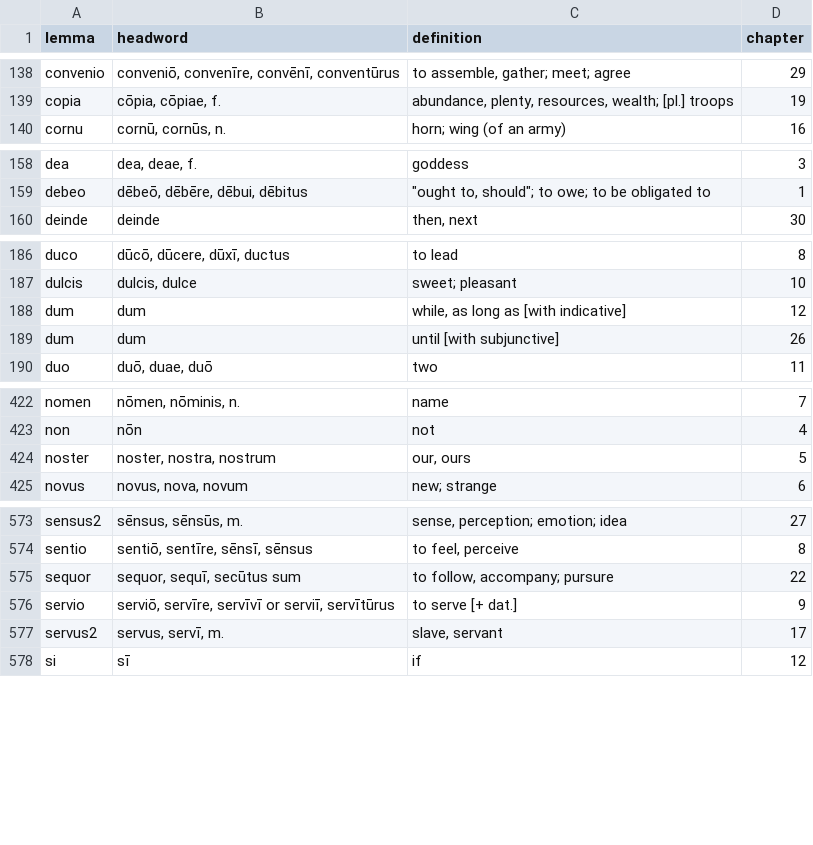
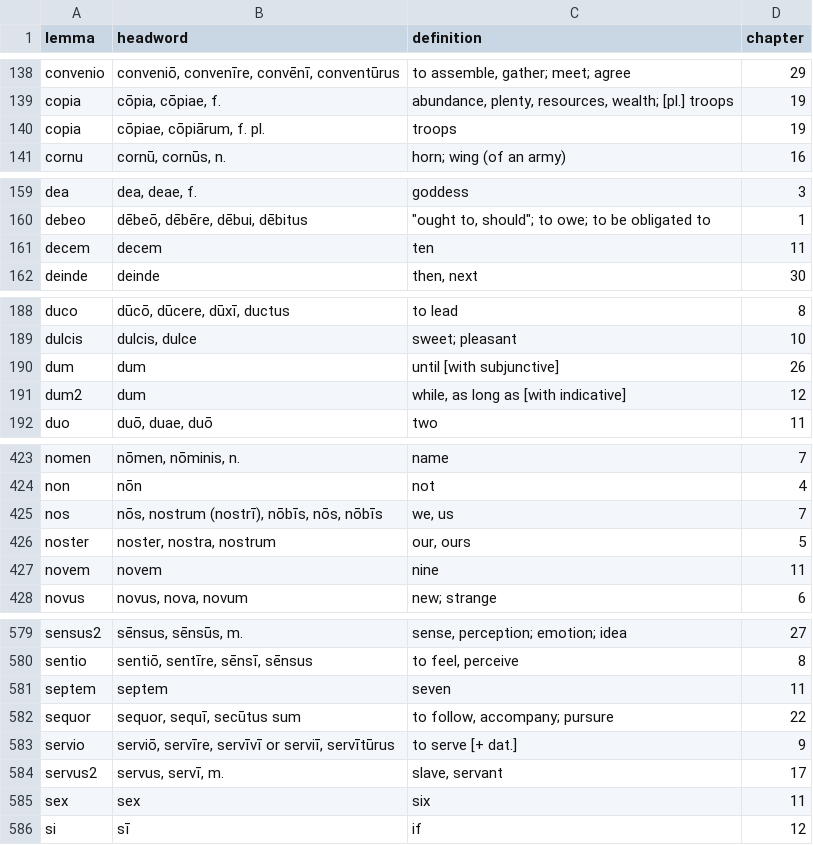
Before and after one commit to Hedera-Lang-Learn/hedera, a TSV file: import-data/shelmerdine_latin.tsv, drawn as a sheet; only a part is shown, gaps mark what is left out; the diff covers the shown part only.

Commit message:
These three files are the global wordlists (just updated by Ivy) that need to be added to Hedera:
dcc_core.tsv
dickey_1st.tsv
shelmerdine_latin.tsv

--bb

```diff
--- a/import-data/shelmerdine_latin.tsv
+++ b/import-data/shelmerdine_latin.tsv
@@ -139,2 +139,3 @@ convenio	"conveniō, convenīre, convēnī, conventūrus"	"to assemble, gather;
 copia	"cōpia, cōpiae, f."	"abundance, plenty, resources, wealth; [pl.] troops"	19
+copia	"cōpiae, cōpiārum, f. pl."	troops	19
 cornu	"cornū, cornūs, n."	horn; wing (of an army)	16
@@ -159,2 +160,3 @@ dea	"dea, deae, f."	goddess	3
 debeo	"dēbeō, dēbēre, dēbui, dēbitus"	"""ought to, should""; to owe; to be obligated to"	1
+decem	decem	ten	11
 deinde	deinde	"then, next"	30
@@ -187,4 +189,4 @@ duco 	"dūcō, dūcere, dūxī, ductus"	to lead	8
 dulcis	"dulcis, dulce"	sweet; pleasant	10
-dum	dum	"while, as long as [with indicative]"	12
 dum	dum	until [with subjunctive]	26
+dum2	dum	"while, as long as [with indicative]"	12
 duo	"duō, duae, duō"	two	11
@@ -423,3 +424,5 @@ nomen	"nōmen, nōminis, n."	name	7
 non	nōn	not	4
+nos	"nōs, nostrum (nostrī), nōbīs, nōs, nōbīs"	"we, us"	7
 noster	"noster, nostra, nostrum"	"our, ours"	5
+novem	novem	nine	11
 novus	"novus, nova, novum"	new; strange	6
@@ -574,2 +580,3 @@ sensus2	"sēnsus, sēnsūs, m."	"sense, perception; emotion; idea"	27
 sentio	"sentiō, sentīre, sēnsī, sēnsus"	"to feel, perceive"	8
+septem	septem	seven	11
 sequor	"sequor, sequī, secūtus sum"	"to follow, accompany; pursure"	22
@@ -577,2 +584,3 @@ servio	"serviō, servīre, servīvī or serviī, servītūrus"	to serve [+ dat.]
 servus2	"servus, servī, m."	"slave, servant"	17
+sex	sex	six	11
 si	sī	if	12
```
Also changed, not shown: 3 added rows, 2 moved rows and 10 edited cells elsewhere in this file, 3 other files.
